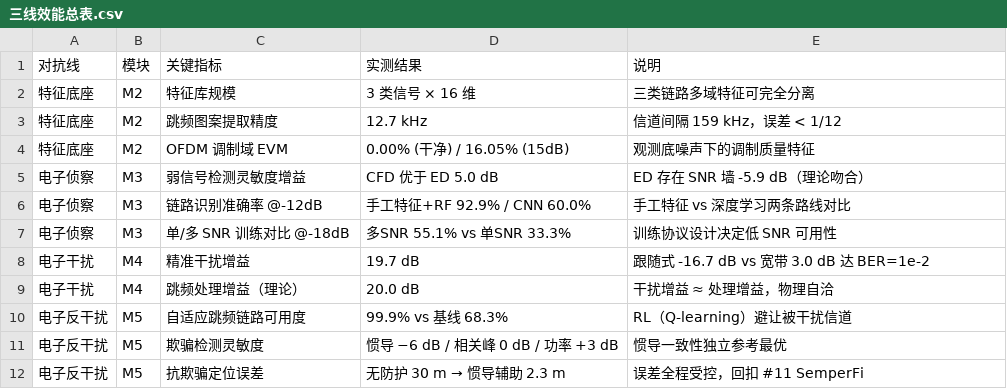
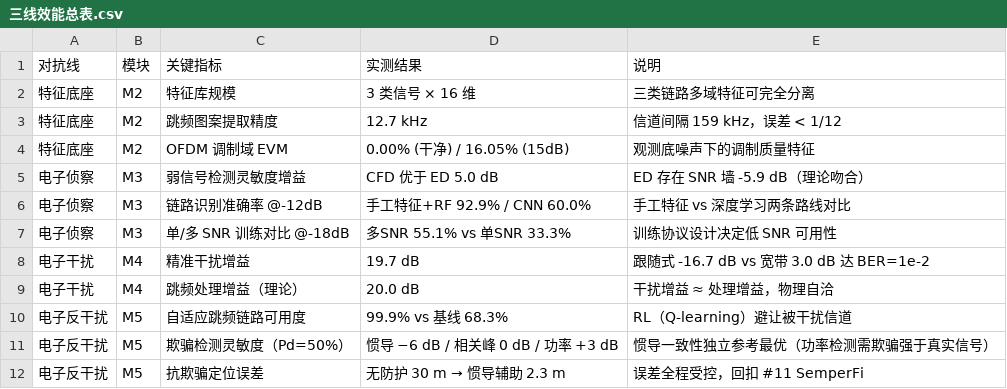
Before and after one commit to XGShzh/uav-signal-features, a CSV file: 作业代码/part6_M6_闭环评估/三线效能总表.csv, drawn as a sheet.

Commit message:
修正 M5 功率检测门限方向与 M5/M6 指标硬编码，统一图文数值
- ecm.py: 功率异常检测门限 -3.0 → +3.0，Pd=50% 现落在 +3 dB，与物理机理及注释一致
- run_part5.py: pd50 指标由硬编码改为从检测曲线插值实算
- run_part6.py: 总表该行改为读取 metrics.json；总览图取整统一为一位小数
- README: 更正 --show 说明
- 重跑 M5/M6，同步更新 metrics.json、CSV 与图

```diff
--- a/作业代码/part6_M6_闭环评估/三线效能总表.csv
+++ b/作业代码/part6_M6_闭环评估/三线效能总表.csv
@@ -10,3 +10,3 @@
 电子反干扰,M5,自适应跳频链路可用度,99.9% vs 基线 68.3%,RL（Q-learning）避让被干扰信道
-电子反干扰,M5,欺骗检测灵敏度,惯导 −6 dB / 相关峰 0 dB / 功率 +3 dB,惯导一致性独立参考最优
+电子反干扰,M5,欺骗检测灵敏度（Pd=50%）,惯导 −6 dB / 相关峰 0 dB / 功率 +3 dB,惯导一致性独立参考最优（功率检测需欺骗强于真实信号）
 电子反干扰,M5,抗欺骗定位误差,无防护 30 m → 惯导辅助 2.3 m,误差全程受控，回扣 #11 SemperFi
```
Also changed, not shown: 8 other files.
